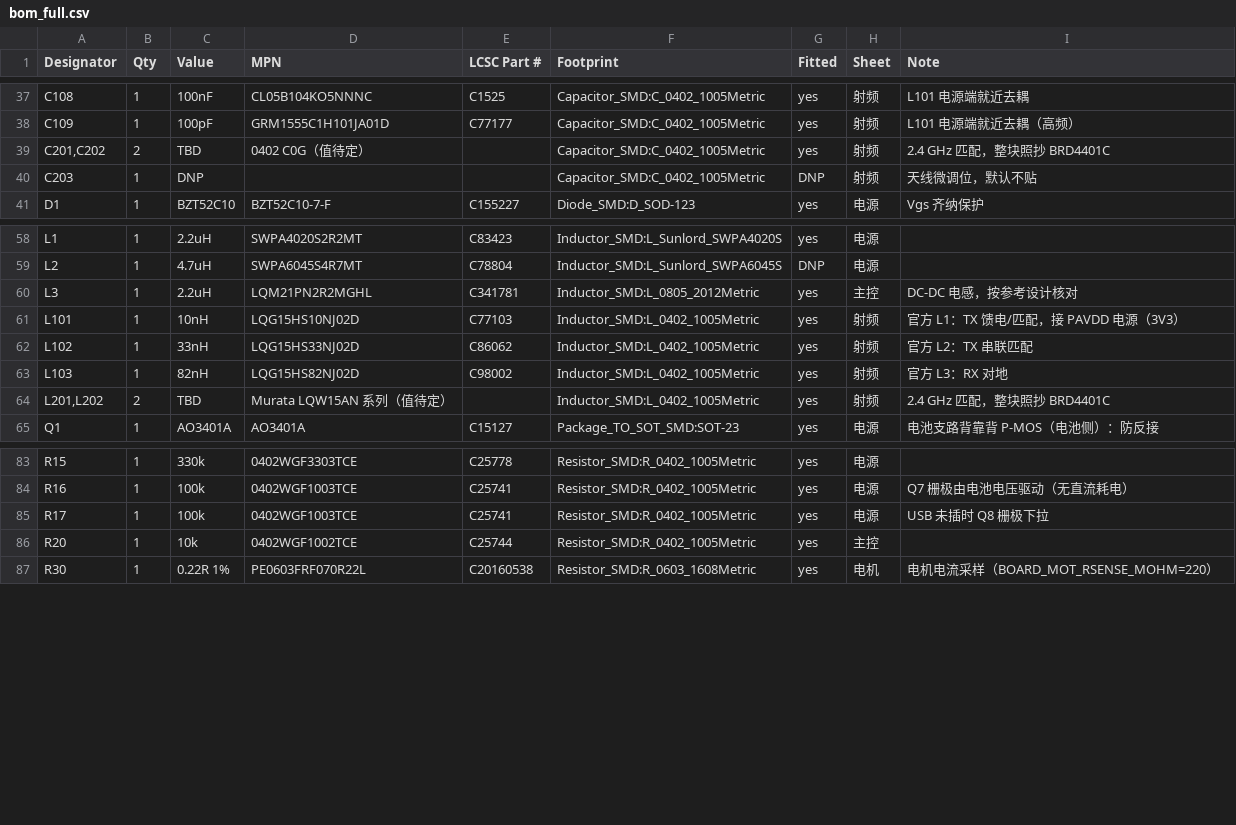
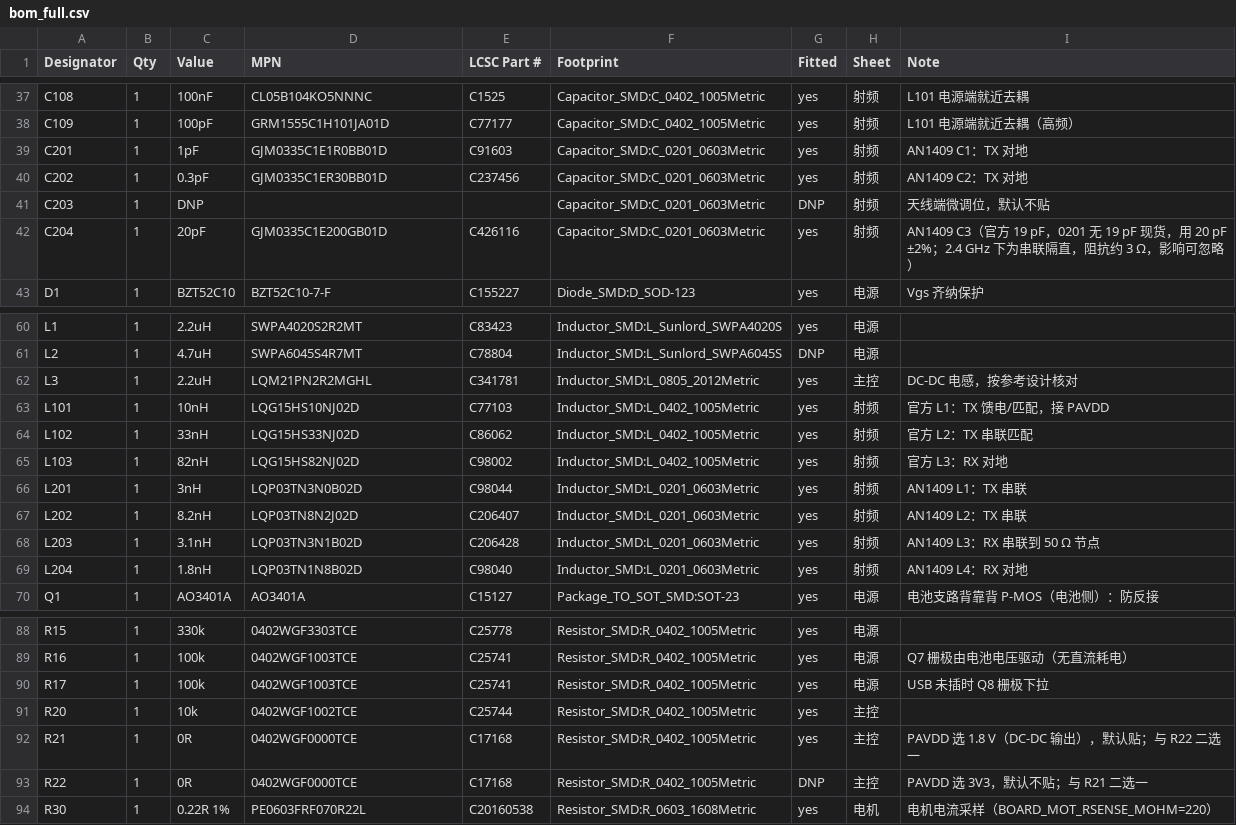
Before and after one commit to Gao-KD/smart-lock, a CSV file: hardware/mainboard/production/bom_full.csv, drawn as a sheet; only a part is shown, gaps mark what is left out.

```diff
--- a/hardware/mainboard/production/bom_full.csv
+++ b/hardware/mainboard/production/bom_full.csv
@@ -38,4 +38,6 @@ C108,1,100nF,CL05B104KO5NNNC,C1525,Capacitor_SMD:C_0402_1005Metric,yes,射频,L1
 C109,1,100pF,GRM1555C1H101JA01D,C77177,Capacitor_SMD:C_0402_1005Metric,yes,射频,L101 电源端就近去耦（高频）
-"C201,C202",2,TBD,0402 C0G（值待定）,,Capacitor_SMD:C_0402_1005Metric,yes,射频,2.4 GHz 匹配，整块照抄 BRD4401C
-C203,1,DNP,,,Capacitor_SMD:C_0402_1005Metric,DNP,射频,天线微调位，默认不贴
+C201,1,1pF,GJM0335C1E1R0BB01D,C91603,Capacitor_SMD:C_0201_0603Metric,yes,射频,AN1409 C1：TX 对地
+C202,1,0.3pF,GJM0335C1ER30BB01D,C237456,Capacitor_SMD:C_0201_0603Metric,yes,射频,AN1409 C2：TX 对地
+C203,1,DNP,,,Capacitor_SMD:C_0201_0603Metric,DNP,射频,天线端微调位，默认不贴
+C204,1,20pF,GJM0335C1E200GB01D,C426116,Capacitor_SMD:C_0201_0603Metric,yes,射频,AN1409 C3（官方 19 pF，0201 无 19 pF 现货，用 20 pF ±2%；2.4 GHz 下为串联隔直，阻抗约 3 Ω，影响可忽略）
 D1,1,BZT52C10,BZT52C10-7-F,C155227,Diode_SMD:D_SOD-123,yes,电源,Vgs 齐纳保护
@@ -60,6 +62,9 @@ L2,1,4.7uH,SWPA6045S4R7MT,C78804,Inductor_SMD:L_Sunlord_SWPA6045S,DNP,电源,
 L3,1,2.2uH,LQM21PN2R2MGHL,C341781,Inductor_SMD:L_0805_2012Metric,yes,主控,DC-DC 电感，按参考设计核对
-L101,1,10nH,LQG15HS10NJ02D,C77103,Inductor_SMD:L_0402_1005Metric,yes,射频,官方 L1：TX 馈电/匹配，接 PAVDD 电源（3V3）
+L101,1,10nH,LQG15HS10NJ02D,C77103,Inductor_SMD:L_0402_1005Metric,yes,射频,官方 L1：TX 馈电/匹配，接 PAVDD
 L102,1,33nH,LQG15HS33NJ02D,C86062,Inductor_SMD:L_0402_1005Metric,yes,射频,官方 L2：TX 串联匹配
 L103,1,82nH,LQG15HS82NJ02D,C98002,Inductor_SMD:L_0402_1005Metric,yes,射频,官方 L3：RX 对地
-"L201,L202",2,TBD,Murata LQW15AN 系列（值待定）,,Inductor_SMD:L_0402_1005Metric,yes,射频,2.4 GHz 匹配，整块照抄 BRD4401C
+L201,1,3nH,LQP03TN3N0B02D,C98044,Inductor_SMD:L_0201_0603Metric,yes,射频,AN1409 L1：TX 串联
+L202,1,8.2nH,LQP03TN8N2J02D,C206407,Inductor_SMD:L_0201_0603Metric,yes,射频,AN1409 L2：TX 串联
+L203,1,3.1nH,LQP03TN3N1B02D,C206428,Inductor_SMD:L_0201_0603Metric,yes,射频,AN1409 L3：RX 串联到 50 Ω 节点
+L204,1,1.8nH,LQP03TN1N8B02D,C98040,Inductor_SMD:L_0201_0603Metric,yes,射频,AN1409 L4：RX 对地
 Q1,1,AO3401A,AO3401A,C15127,Package_TO_SOT_SMD:SOT-23,yes,电源,电池支路背靠背 P-MOS（电池侧）：防反接
@@ -86,2 +91,4 @@ R17,1,100k,0402WGF1003TCE,C25741,Resistor_SMD:R_0402_1005Metric,yes,电源,USB
 R20,1,10k,0402WGF1002TCE,C25744,Resistor_SMD:R_0402_1005Metric,yes,主控,
+R21,1,0R,0402WGF0000TCE,C17168,Resistor_SMD:R_0402_1005Metric,yes,主控,PAVDD 选 1.8 V（DC-DC 输出），默认贴；与 R22 二选一
+R22,1,0R,0402WGF0000TCE,C17168,Resistor_SMD:R_0402_1005Metric,DNP,主控,PAVDD 选 3V3，默认不贴；与 R21 二选一
 R30,1,0.22R 1%,PE0603FRF070R22L,C20160538,Resistor_SMD:R_0603_1608Metric,yes,电机,电机电流采样（BOARD_MOT_RSENSE_MOHM=220）
```
Also changed, not shown: hardware/mainboard/production/bom_jlcpcb.csv, 13 other files.
